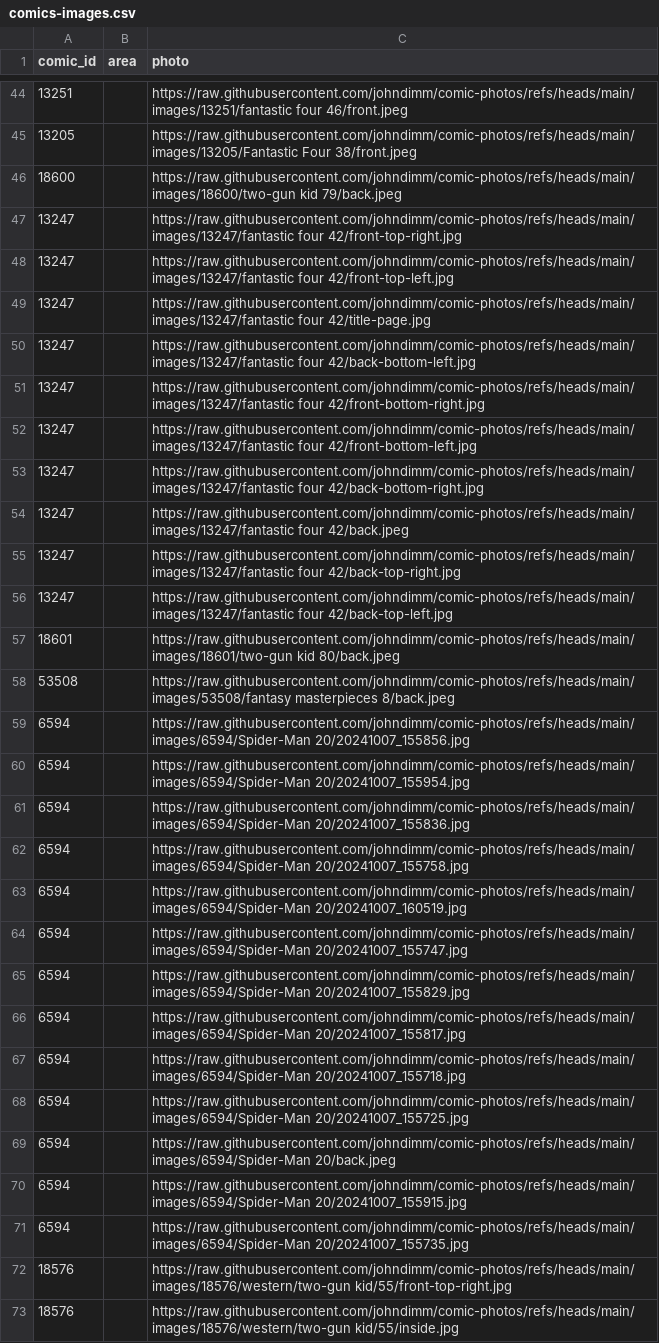
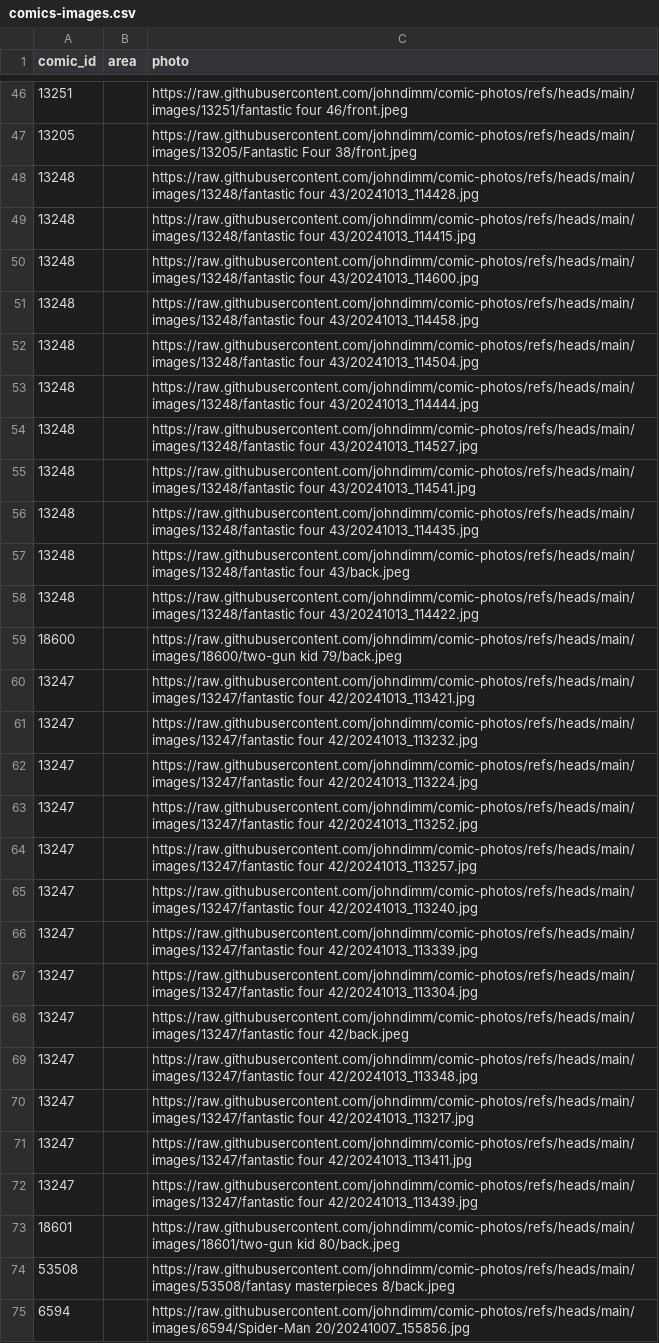
Before and after one commit to johndimm/comic-photos, a CSV file: comics-images.csv, drawn as a sheet; only a part is shown, gaps mark what is left out; the shorter side is filled out with more unchanged rows; the diff covers the shown part only.

```diff
--- a/comics-images.csv
+++ b/comics-images.csv
@@ -45,13 +47,27 @@ comic_id,area,photo
 13205,,https://raw.githubusercontent.com/johndimm/comic-photos/refs/heads/main/images/13205/Fantastic Four 38/front.jpeg
+13248,,https://raw.githubusercontent.com/johndimm/comic-photos/refs/heads/main/images/13248/fantastic four 43/20241013_114428.jpg
+13248,,https://raw.githubusercontent.com/johndimm/comic-photos/refs/heads/main/images/13248/fantastic four 43/20241013_114415.jpg
+13248,,https://raw.githubusercontent.com/johndimm/comic-photos/refs/heads/main/images/13248/fantastic four 43/20241013_114600.jpg
+13248,,https://raw.githubusercontent.com/johndimm/comic-photos/refs/heads/main/images/13248/fantastic four 43/20241013_114458.jpg
+13248,,https://raw.githubusercontent.com/johndimm/comic-photos/refs/heads/main/images/13248/fantastic four 43/20241013_114504.jpg
+13248,,https://raw.githubusercontent.com/johndimm/comic-photos/refs/heads/main/images/13248/fantastic four 43/20241013_114444.jpg
+13248,,https://raw.githubusercontent.com/johndimm/comic-photos/refs/heads/main/images/13248/fantastic four 43/20241013_114527.jpg
+13248,,https://raw.githubusercontent.com/johndimm/comic-photos/refs/heads/main/images/13248/fantastic four 43/20241013_114541.jpg
+13248,,https://raw.githubusercontent.com/johndimm/comic-photos/refs/heads/main/images/13248/fantastic four 43/20241013_114435.jpg
+13248,,https://raw.githubusercontent.com/johndimm/comic-photos/refs/heads/main/images/13248/fantastic four 43/back.jpeg
+13248,,https://raw.githubusercontent.com/johndimm/comic-photos/refs/heads/main/images/13248/fantastic four 43/20241013_114422.jpg
 18600,,https://raw.githubusercontent.com/johndimm/comic-photos/refs/heads/main/images/18600/two-gun kid 79/back.jpeg
-13247,,https://raw.githubusercontent.com/johndimm/comic-photos/refs/heads/main/images/13247/fantastic four 42/front-top-right.jpg
-13247,,https://raw.githubusercontent.com/johndimm/comic-photos/refs/heads/main/images/13247/fantastic four 42/front-top-left.jpg
-13247,,https://raw.githubusercontent.com/johndimm/comic-photos/refs/heads/main/images/13247/fantastic four 42/title-page.jpg
-13247,,https://raw.githubusercontent.com/johndimm/comic-photos/refs/heads/main/images/13247/fantastic four 42/back-bottom-left.jpg
-13247,,https://raw.githubusercontent.com/johndimm/comic-photos/refs/heads/main/images/13247/fantastic four 42/front-bottom-right.jpg
-13247,,https://raw.githubusercontent.com/johndimm/comic-photos/refs/heads/main/images/13247/fantastic four 42/front-bottom-left.jpg
-13247,,https://raw.githubusercontent.com/johndimm/comic-photos/refs/heads/main/images/13247/fantastic four 42/back-bottom-right.jpg
+13247,,https://raw.githubusercontent.com/johndimm/comic-photos/refs/heads/main/images/13247/fantastic four 42/20241013_113421.jpg
+13247,,https://raw.githubusercontent.com/johndimm/comic-photos/refs/heads/main/images/13247/fantastic four 42/20241013_113232.jpg
+13247,,https://raw.githubusercontent.com/johndimm/comic-photos/refs/heads/main/images/13247/fantastic four 42/20241013_113224.jpg
+13247,,https://raw.githubusercontent.com/johndimm/comic-photos/refs/heads/main/images/13247/fantastic four 42/20241013_113252.jpg
+13247,,https://raw.githubusercontent.com/johndimm/comic-photos/refs/heads/main/images/13247/fantastic four 42/20241013_113257.jpg
+13247,,https://raw.githubusercontent.com/johndimm/comic-photos/refs/heads/main/images/13247/fantastic four 42/20241013_113240.jpg
+13247,,https://raw.githubusercontent.com/johndimm/comic-photos/refs/heads/main/images/13247/fantastic four 42/20241013_113339.jpg
+13247,,https://raw.githubusercontent.com/johndimm/comic-photos/refs/heads/main/images/13247/fantastic four 42/20241013_113304.jpg
 13247,,https://raw.githubusercontent.com/johndimm/comic-photos/refs/heads/main/images/13247/fantastic four 42/back.jpeg
-13247,,https://raw.githubusercontent.com/johndimm/comic-photos/refs/heads/main/images/13247/fantastic four 42/back-top-right.jpg
-13247,,https://raw.githubusercontent.com/johndimm/comic-photos/refs/heads/main/images/13247/fantastic four 42/back-top-left.jpg
+13247,,https://raw.githubusercontent.com/johndimm/comic-photos/refs/heads/main/images/13247/fantastic four 42/20241013_113348.jpg
+13247,,https://raw.githubusercontent.com/johndimm/comic-photos/refs/heads/main/images/13247/fantastic four 42/20241013_113217.jpg
+13247,,https://raw.githubusercontent.com/johndimm/comic-photos/refs/heads/main/images/13247/fantastic four 42/20241013_113411.jpg
+13247,,https://raw.githubusercontent.com/johndimm/comic-photos/refs/heads/main/images/13247/fantastic four 42/20241013_113439.jpg
 18601,,https://raw.githubusercontent.com/johndimm/comic-photos/refs/heads/main/images/18601/two-gun kid 80/back.jpeg
```
Also changed, not shown: 14 added rows elsewhere in this file, 46 other files.
